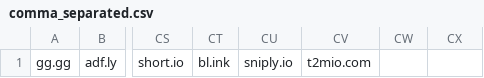
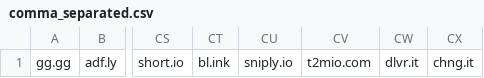
Before and after one commit to PhishermanGG/url-shortners, a CSV file: comma_separated.csv, drawn as a sheet; only a part is shown, gaps mark what is left out; the diff names each change by its address in the sheet, - before the commit and + after, or states it on an @@ line.

```diff
--- a/comma_separated.csv
+++ b/comma_separated.csv
-CW1: (empty)
+CW1: dlvr.it
-CX1: (empty)
+CX1: chng.it
```
Also changed, not shown: 2 other files.
